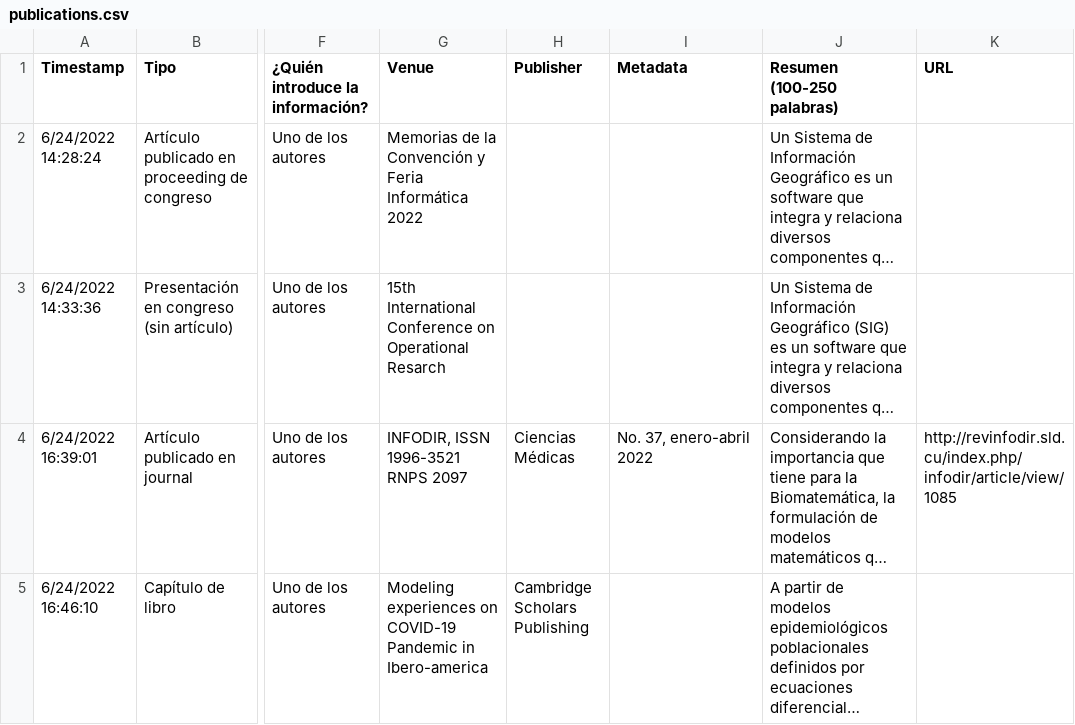
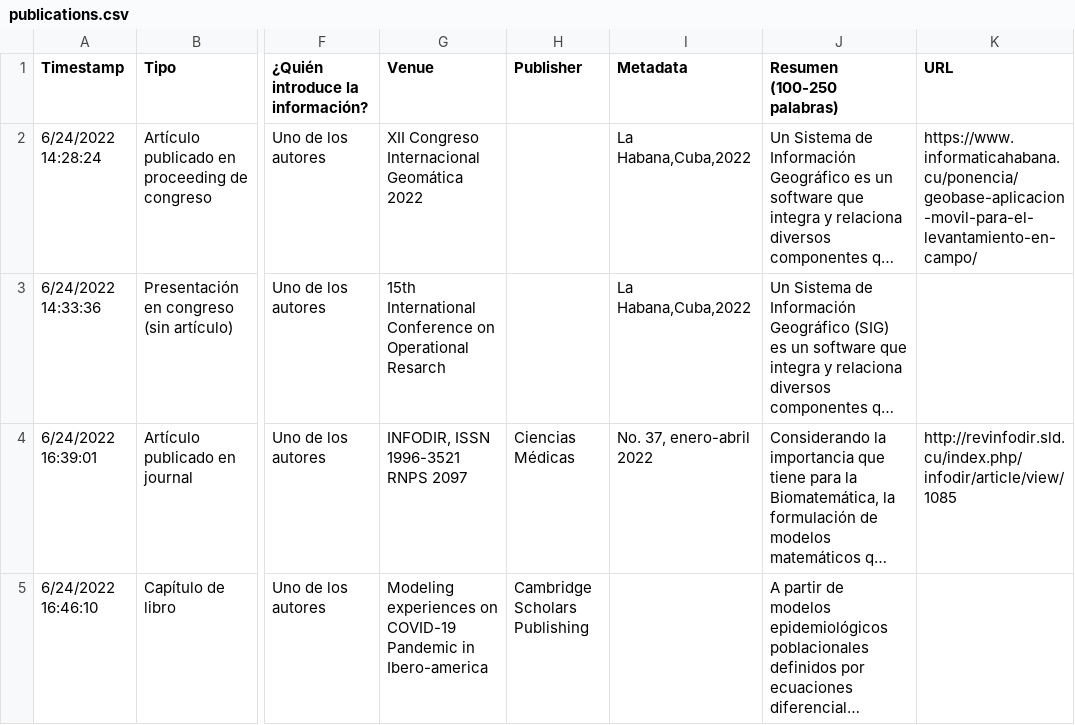
Before and after one commit to matcom/dashboard, a CSV file: data/publications.csv, drawn as a sheet; only a part is shown, gaps mark what is left out; long unchanged cells end in …; the diff covers the shown part only; the diff names each change by its address in the sheet, - before the commit and + after, or states it on an @@ line.

```diff
--- a/data/publications.csv
+++ b/data/publications.csv
-G2 (Venue): Memorias de la Convención y Feria Informática 2022
+G2 (Venue): XII Congreso Internacional Geomática 2022
-I2:I3 (Metadata): (empty)
+I2:I3 (Metadata): La Habana,Cuba,2022
-K2 (URL): (empty)
+K2 (URL): https://www.informaticahabana.cu/ponencia/geobase-aplicacion-movil-para-el-levantamiento-en-campo/
```
Also changed, not shown: 29 edited cells elsewhere in this file.
